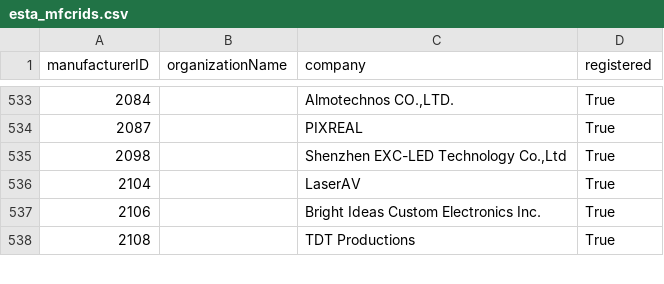
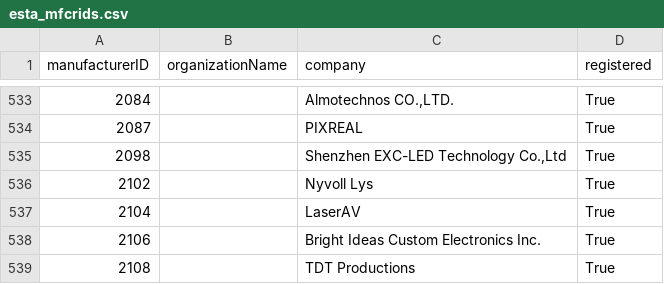
Before and after one commit to marcusbirkin/ESTA_MFCTRIDS, a CSV file: esta_mfcrids.csv, drawn as a sheet; only a part is shown, gaps mark what is left out.

```diff
--- a/esta_mfcrids.csv
+++ b/esta_mfcrids.csv
@@ -535,2 +535,3 @@
 2098,,"Shenzhen EXC-LED Technology Co.,Ltd",True
+2102,,Nyvoll Lys,True
 2104,,LaserAV,True
```
